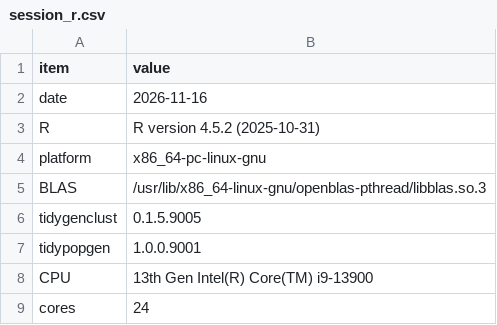
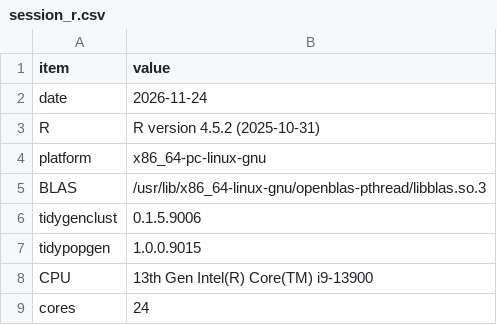
Before and after one commit to EvolEcolGroup/tidygenclust, a CSV file: vignettes/articles/data/admixture_benchmark/session_r.csv, drawn as a sheet.

```diff
--- a/vignettes/articles/data/admixture_benchmark/session_r.csv
+++ b/vignettes/articles/data/admixture_benchmark/session_r.csv
@@ -1,3 +1,3 @@
 "item","value"
-"date","2026-11-16"
+"date","2026-11-24"
 "R","R version 4.5.2 (2025-10-31)"
@@ -5,4 +5,4 @@
 "BLAS","/usr/lib/x86_64-linux-gnu/openblas-pthread/libblas.so.3"
-"tidygenclust","0.1.5.9005"
-"tidypopgen","1.0.0.9001"
+"tidygenclust","0.1.5.9006"
+"tidypopgen","1.0.0.9015"
 "CPU","13th Gen Intel(R) Core(TM) i9-13900"
```
Also changed, not shown: vignettes/articles/data/admixture_benchmark/session_cli.csv, vignettes/articles/data/admixture_benchmark/starts_cli.csv, 37 other files.
